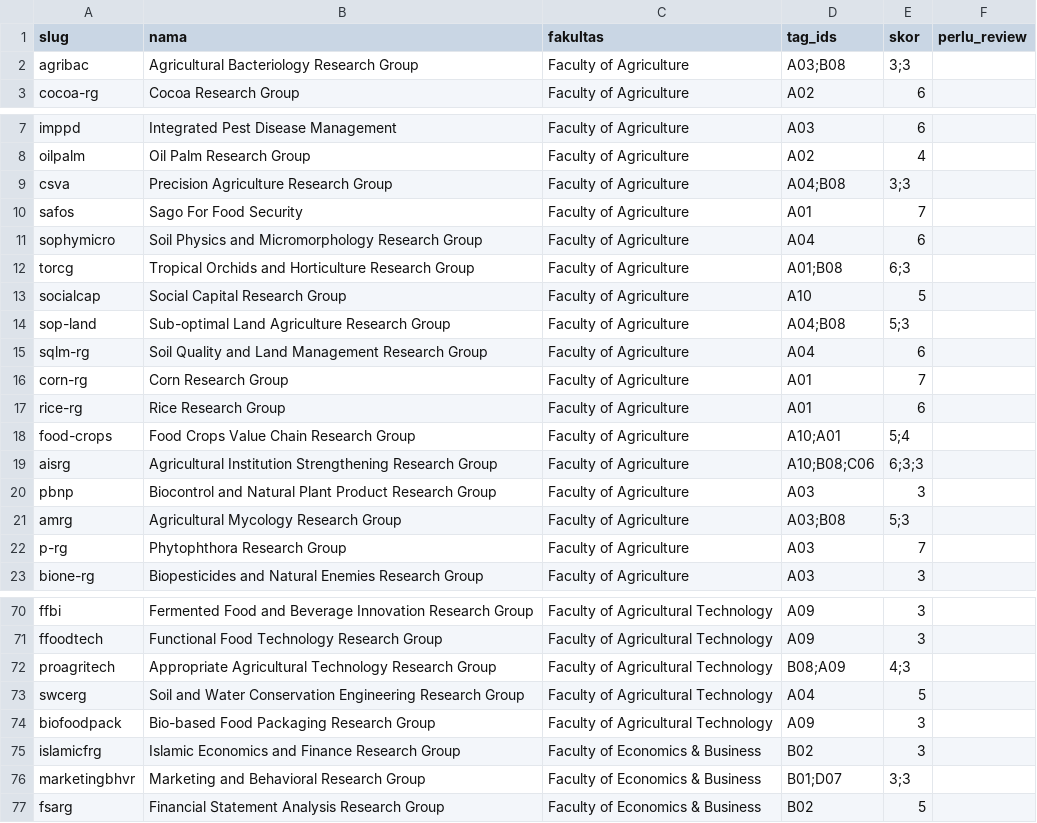
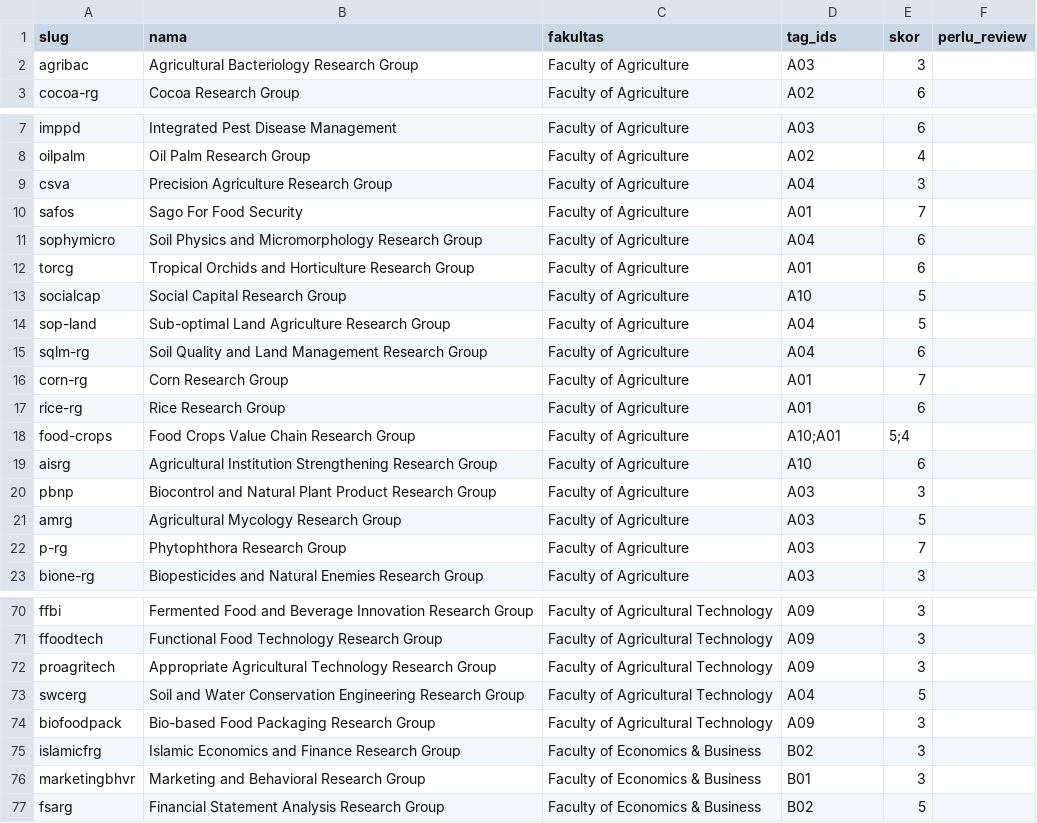
Before and after one commit to andiimam-arun/claude_andiimam, a CSV file: data/trg/trg_tag_tier1.csv, drawn as a sheet; only a part is shown, gaps mark what is left out; the diff covers the shown part only.

```diff
--- a/data/trg/trg_tag_tier1.csv
+++ b/data/trg/trg_tag_tier1.csv
@@ -1,3 +1,3 @@
 slug,nama,fakultas,tag_ids,skor,perlu_review
-agribac,Agricultural Bacteriology Research Group,Faculty of Agriculture,A03;B08,3;3,
+agribac,Agricultural Bacteriology Research Group,Faculty of Agriculture,A03,3,
 cocoa-rg,Cocoa Research Group,Faculty of Agriculture,A02,6,
@@ -8,8 +8,8 @@ imppd,Integrated Pest Disease Management,Faculty of Agriculture,A03,6,
 oilpalm,Oil Palm Research Group,Faculty of Agriculture,A02,4,
-csva,Precision Agriculture Research Group,Faculty of Agriculture,A04;B08,3;3,
+csva,Precision Agriculture Research Group,Faculty of Agriculture,A04,3,
 safos,Sago For Food Security,Faculty of Agriculture,A01,7,
 sophymicro,Soil Physics and Micromorphology Research Group,Faculty of Agriculture,A04,6,
-torcg,Tropical Orchids and Horticulture Research Group,Faculty of Agriculture,A01;B08,6;3,
+torcg,Tropical Orchids and Horticulture Research Group,Faculty of Agriculture,A01,6,
 socialcap,Social Capital Research Group,Faculty of Agriculture,A10,5,
-sop-land,Sub-optimal Land Agriculture Research Group,Faculty of Agriculture,A04;B08,5;3,
+sop-land,Sub-optimal Land Agriculture Research Group,Faculty of Agriculture,A04,5,
 sqlm-rg,Soil Quality and Land Management Research Group,Faculty of Agriculture,A04,6,
@@ -18,5 +18,5 @@ rice-rg,Rice Research Group,Faculty of Agriculture,A01,6,
 food-crops,Food Crops Value Chain Research Group,Faculty of Agriculture,A10;A01,5;4,
-aisrg,Agricultural Institution Strengthening Research Group,Faculty of Agriculture,A10;B08;C06,6;3;3,
+aisrg,Agricultural Institution Strengthening Research Group,Faculty of Agriculture,A10,6,
 pbnp,Biocontrol and Natural Plant Product Research Group,Faculty of Agriculture,A03,3,
-amrg,Agricultural Mycology Research Group,Faculty of Agriculture,A03;B08,5;3,
+amrg,Agricultural Mycology Research Group,Faculty of Agriculture,A03,5,
 p-rg,Phytophthora Research Group,Faculty of Agriculture,A03,7,
@@ -71,3 +71,3 @@ ffbi,Fermented Food and Beverage Innovation Research Group,Faculty of Agricultur
 ffoodtech,Functional Food Technology Research Group,Faculty of Agricultural Technology,A09,3,
-proagritech,Appropriate Agricultural Technology Research Group,Faculty of Agricultural Technology,B08;A09,4;3,
+proagritech,Appropriate Agricultural Technology Research Group,Faculty of Agricultural Technology,A09,3,
 swcerg,Soil and Water Conservation Engineering Research Group,Faculty of Agricultural Technology,A04,5,
@@ -75,3 +75,3 @@ biofoodpack,Bio-based Food Packaging Research Group,Faculty of Agricultural Tech
 islamicfrg,Islamic Economics and Finance Research Group,Faculty of Economics & Business,B02,3,
-marketingbhvr,Marketing and Behavioral Research Group,Faculty of Economics & Business,B01;D07,3;3,
+marketingbhvr,Marketing and Behavioral Research Group,Faculty of Economics & Business,B01,3,
 fsarg,Financial Statement Analysis Research Group,Faculty of Economics & Business,B02,5,
```
Also changed, not shown: 6 edited cells elsewhere in this file, data/trg/tag_tier1.csv, 2 other files.
